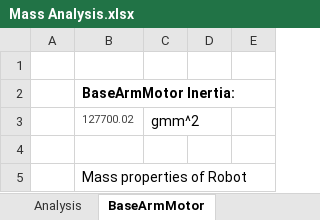
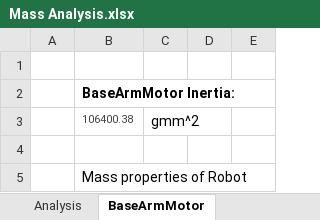
Before and after one commit to SajjadLab/ARMFLEX9000, an Excel workbook: Mechanical/3D Model/Model 4/Mass Analysis.xlsx, sheet BaseArmMotor, drawn as a sheet; only a part is shown; values as stored, in another font and other column widths than the file's, no borders; the diff covers the shown part only; the diff names each change by its address in the sheet, - before the commit and + after, or states it on an @@ line.

```diff
--- a/Mechanical/3D Model/Model 4/Mass Analysis.xlsx (sheet BaseArmMotor)
+++ b/Mechanical/3D Model/Model 4/Mass Analysis.xlsx (sheet BaseArmMotor)
-B3: 127700.02
+B3: 106400.38
```
Also changed, not shown: 8 added rows, 8 removed rows and 7 edited cells elsewhere in this sheet, sheet ForeArmMotor, sheet Analysis, 8 other files.
